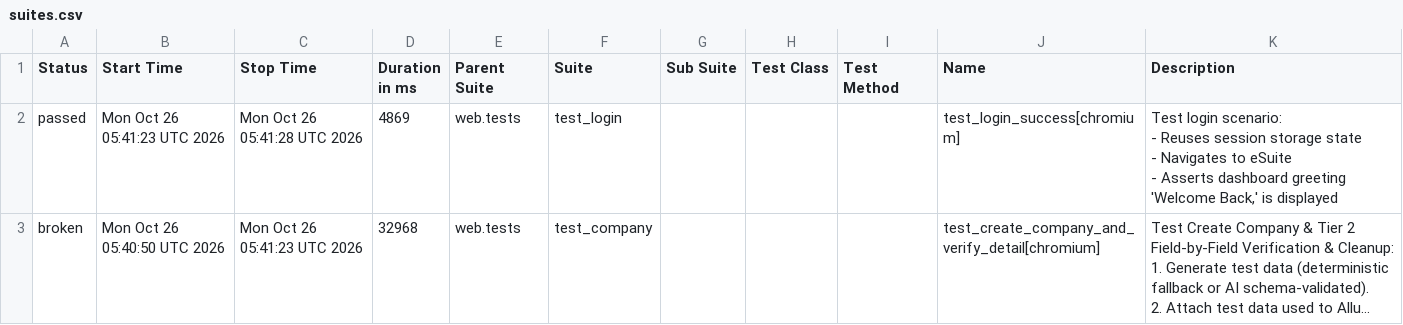
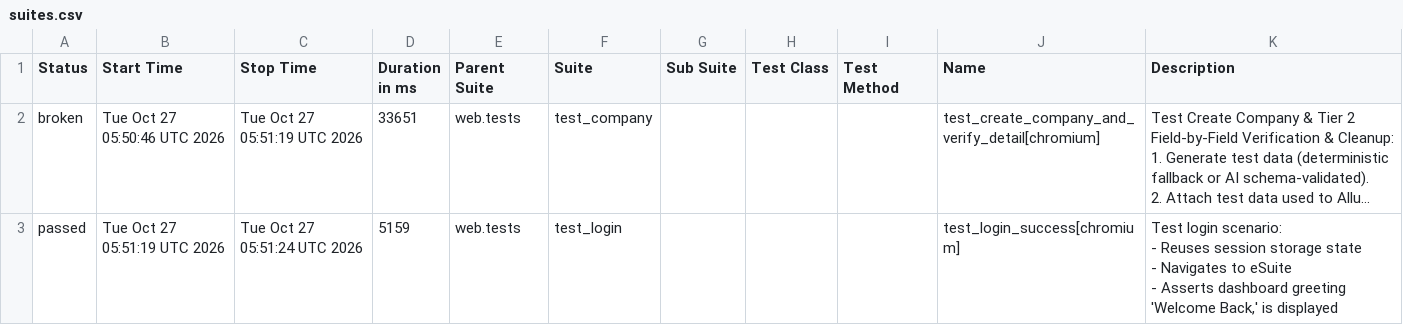
Before and after one commit to rizkyiff/Playwright-Python-With-AI, a CSV file: data/suites.csv, drawn as a sheet; long unchanged cells end in …; removed rows and columns are numbered as before the commit, all else as after; ↵ is a line break in a cell; the diff names each change by its address in the sheet, - before the commit and + after, or states it on an @@ line.

```diff
--- a/data/suites.csv
+++ b/data/suites.csv
-row 2: passed | Mon Oct 26 05:41:23 UTC 2026 | Mon Oct 26 05:41:28 UTC 2026 | 4869 | web.tests | test_login |  |  |  | test_login_success[chromium] | Test login scenario: ↵ - Reuses session storage state ↵ - Navigates to eSuite ↵ - Asserts dashboard greeting 'Welcome Back,' is displayed
-B2 (Start Time): Mon Oct 26 05:40:50 UTC 2026
+B2 (Start Time): Tue Oct 27 05:50:46 UTC 2026
-C2 (Stop Time): Mon Oct 26 05:41:23 UTC 2026
+C2 (Stop Time): Tue Oct 27 05:51:19 UTC 2026
-D2 (Duration in ms): 32968
+D2 (Duration in ms): 33651
+row 3: passed | Tue Oct 27 05:51:19 UTC 2026 | Tue Oct 27 05:51:24 UTC 2026 | 5159 | web.tests | test_login |  |  |  | test_login_success[chromium] | Test login scenario: ↵ - Reuses session storage state ↵ - Navigates to eSuite ↵ - Asserts dashboard greeting 'Welcome Back,' is displayed
```
Also changed, not shown: 26 other files.
